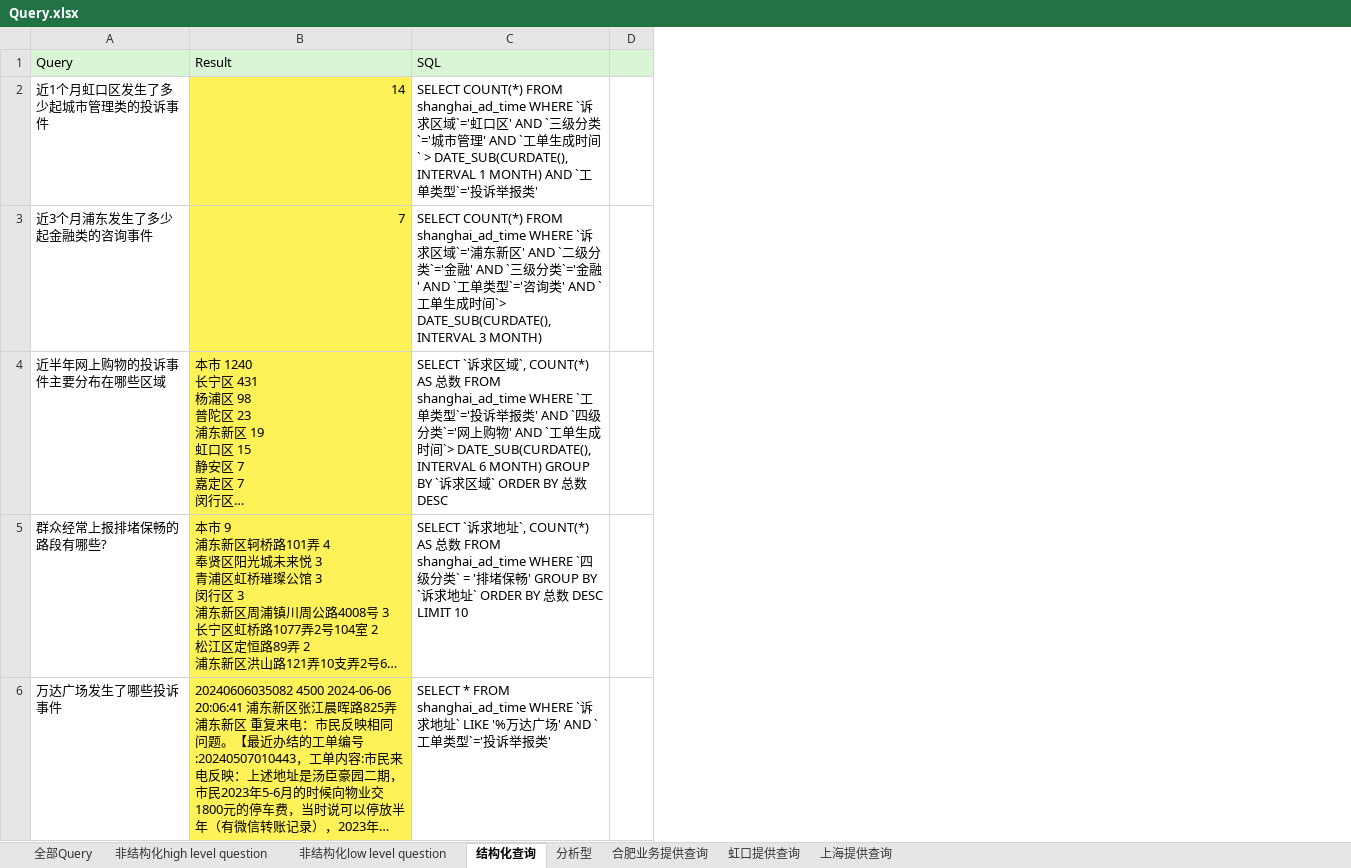
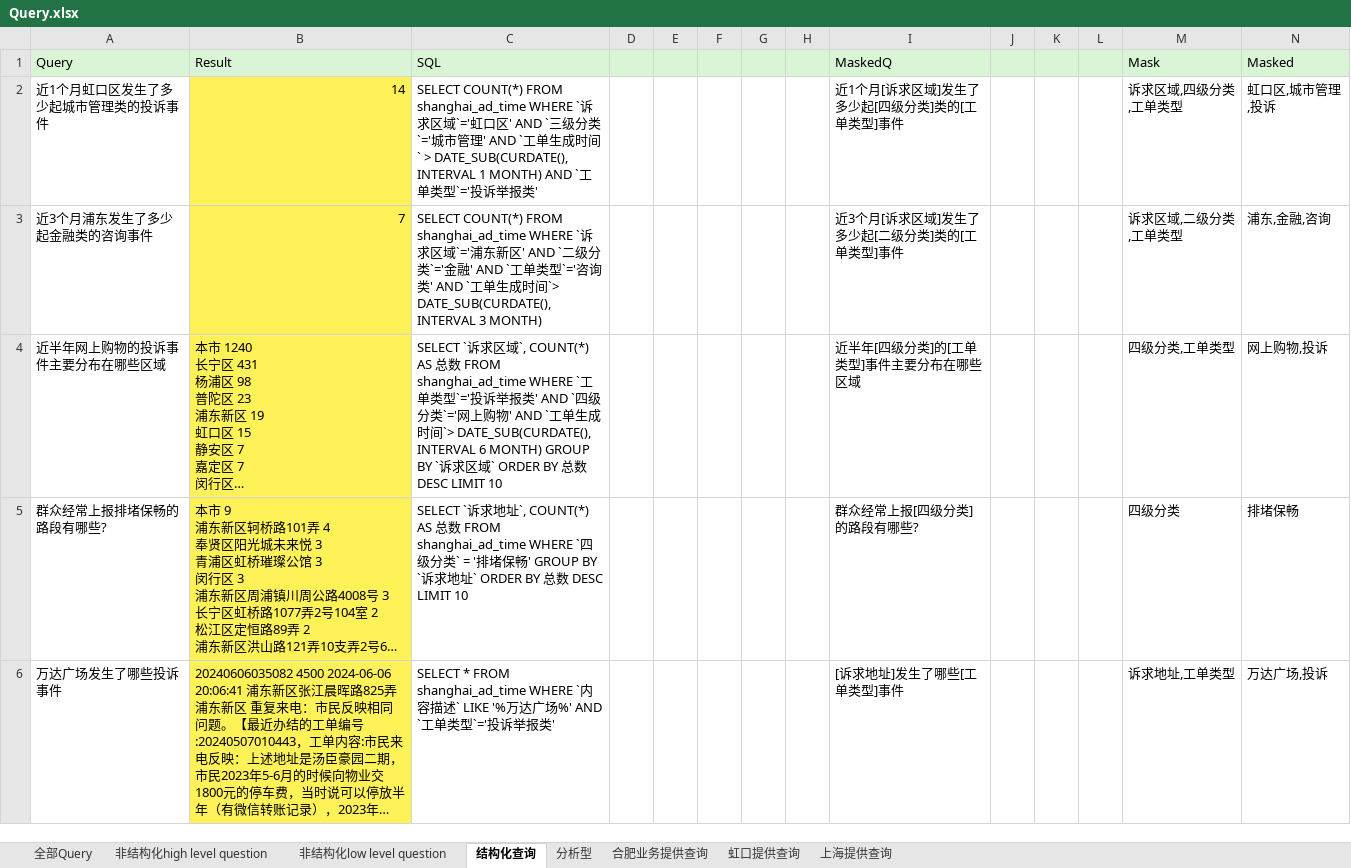
Before and after one commit to Liucd0520/WiSearch, an Excel workbook: eval/Query.xlsx, sheet 结构化查询, drawn as a sheet; only a part is shown; long unchanged cells end in …; values as stored, in another font and other column widths than the file's, no borders; the diff covers the shown part only; the diff names each change by its address in the sheet, - before the commit and + after, or states it on an @@ line.

```diff
--- a/eval/Query.xlsx (sheet 结构化查询)
+++ b/eval/Query.xlsx (sheet 结构化查询)
+column E, empty
+column F, empty
+column G, empty
+column H, empty
+column I (MaskedQ), rows 2-6: 近1个月[诉求区域]发生了多少起[四级分类]类的[工单类型]事件 | 近3个月[诉求区域]发生了多少起[二级分类]类的[工单类型]事件 | 近半年[四级分类]的[工单类型]事件主要分布在哪些区域 | 群众经常上报[四级分类]的路段有哪些? | [诉求地址]发生了哪些[工单类型]事件
+column J, empty
+column K, empty
+column L, empty
+column M (Mask), rows 2-6: 诉求区域,四级分类,工单类型 | 诉求区域,二级分类,工单类型 | 四级分类,工单类型 | 四级分类 | 诉求地址,工单类型
+column N (Masked), rows 2-6: 虹口区,城市管理,投诉 | 浦东,金融,咨询 | 网上购物,投诉 | 排堵保畅 | 万达广场,投诉
-C3 (SQL): …AND `三级分类`='金融' AND `工单…
+C3 (SQL): …AND `工单…
-C4 (SQL): …DESC
+C4 (SQL): …DESC LIMIT 10
-C6 (SQL): …FROM shanghai_ad_time WHERE `诉求地址` LIKE '%万达广场' AND `工单…
+C6 (SQL): …FROM shanghai_ad_time WHERE `内容描述` LIKE '%万达广场%' AND `工单…
```
Also changed, not shown: 1 removed row and 8 edited cells elsewhere in this sheet, 13 other files.
